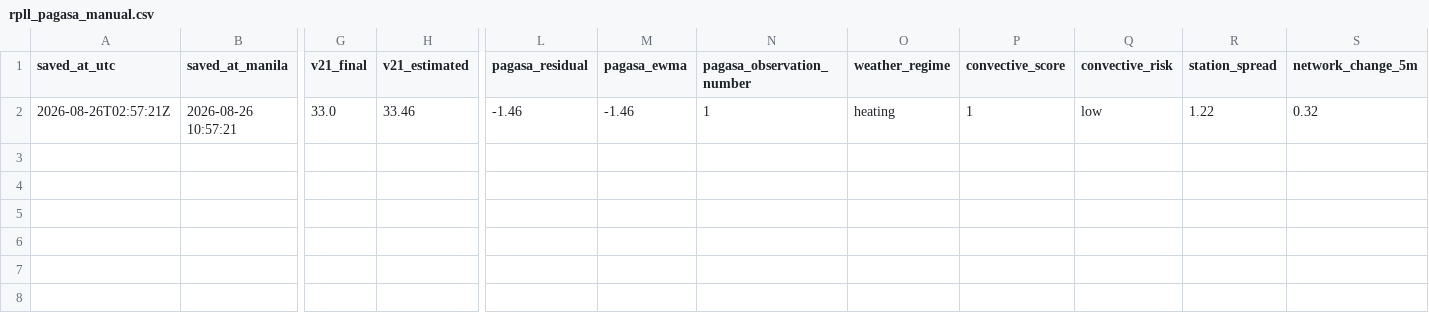
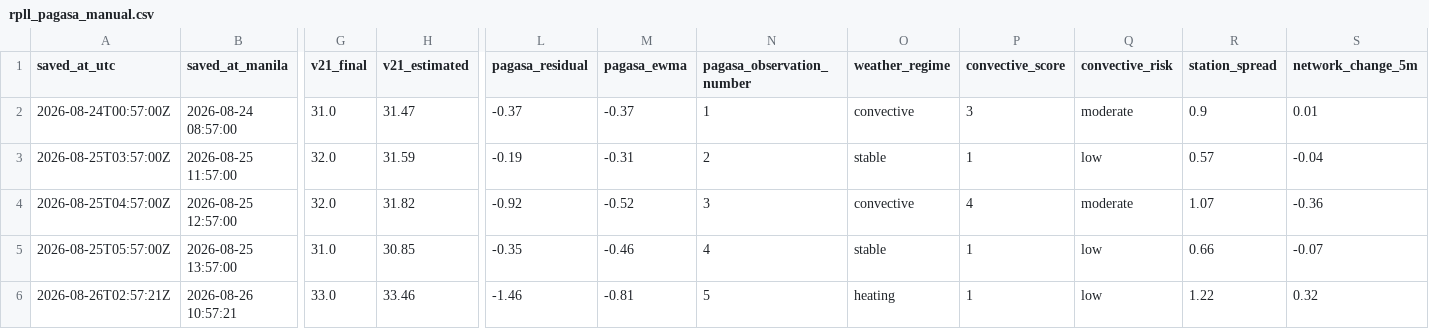
Before and after one commit to meautomatron/rpll-weather-data, a CSV file: rpll_pagasa_manual.csv, drawn as a sheet; only a part is shown, gaps mark what is left out; addresses are those after the commit; rows hold the shown columns only; the diff names each change by its address in the sheet, - before the commit and + after, or states it on an @@ line.

Commit message:
RPLL data 2026-08-26T17:58:00+08:00 - rpll_pagasa_manual.csv

```diff
--- a/rpll_pagasa_manual.csv
+++ b/rpll_pagasa_manual.csv
+row 2: 2026-08-24T00:57:00Z | 2026-08-24 08:57:00 | 31.0 | 31.47 | -0.37 | -0.37 | 1 | convective | 3 | moderate | 0.9 | 0.01
+row 3: 2026-08-25T03:57:00Z | 2026-08-25 11:57:00 | 32.0 | 31.59 | -0.19 | -0.31 | 2 | stable | 1 | low | 0.57 | -0.04
+row 4: 2026-08-25T04:57:00Z | 2026-08-25 12:57:00 | 32.0 | 31.82 | -0.92 | -0.52 | 3 | convective | 4 | moderate | 1.07 | -0.36
+row 5: 2026-08-25T05:57:00Z | 2026-08-25 13:57:00 | 31.0 | 30.85 | -0.35 | -0.46 | 4 | stable | 1 | low | 0.66 | -0.07
-M6 (pagasa_ewma): -1.46
+M6 (pagasa_ewma): -0.81
-N6 (pagasa_observation_number): 1
+N6 (pagasa_observation_number): 5
```
